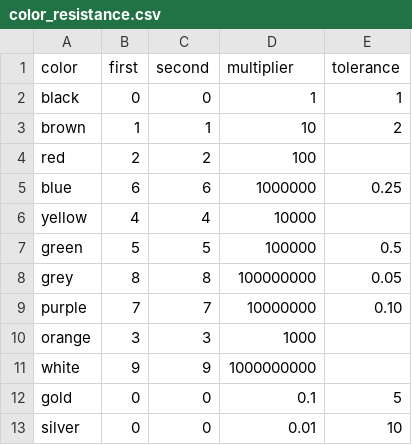
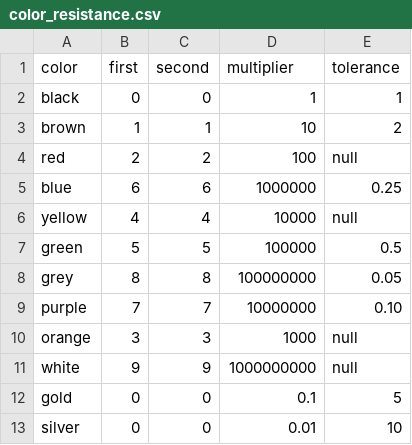
Before and after one commit to Math-artiste/Projet_libre_nsi, a CSV file: csv_files/color_resistance.csv, drawn as a sheet.

```diff
--- a/csv_files/color_resistance.csv
+++ b/csv_files/color_resistance.csv
@@ -3,5 +3,5 @@ black,0,0,1,1
 brown,1,1,10,2
-red,2,2,100
+red,2,2,100,null
 blue,6,6,1000000,0.25
-yellow,4,4,10000
+yellow,4,4,10000,null
 green,5,5,100000,0.5
@@ -9,4 +9,4 @@ grey,8,8,100000000,0.05
 purple,7,7,10000000,0.10
-orange,3,3,1000
-white,9,9,1000000000
+orange,3,3,1000,null
+white,9,9,1000000000,null
 gold,0,0,0.1,5
```
Also changed, not shown: 5 other files.
